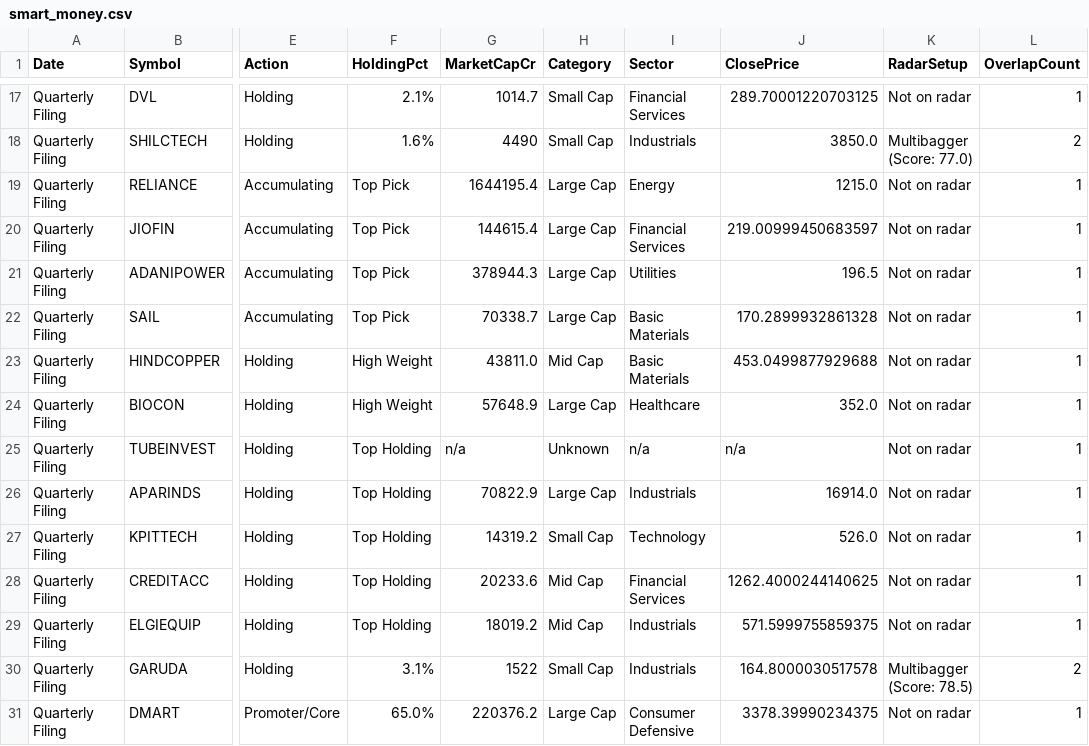
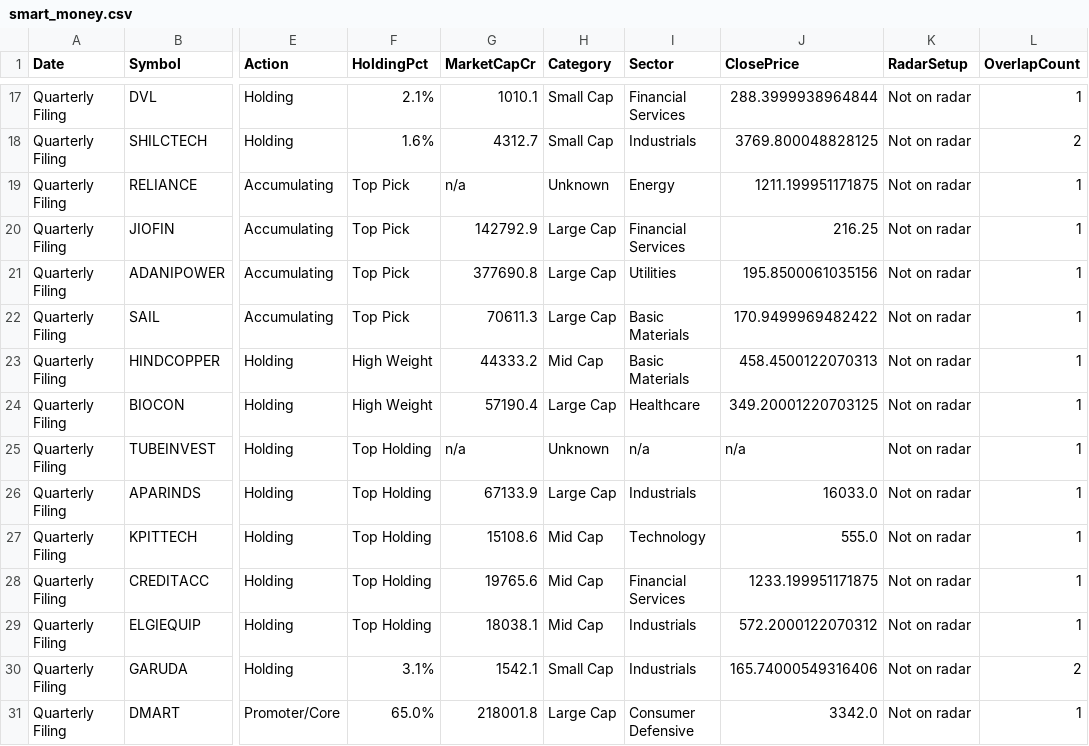
Before and after one commit to Venkey-stocks/stock-radar, a CSV file: data/smart_money.csv, drawn as a sheet; only a part is shown, gaps mark what is left out; the diff covers the shown part only; the diff names each change by its address in the sheet, - before the commit and + after, or states it on an @@ line.

```diff
--- a/data/smart_money.csv
+++ b/data/smart_money.csv
-G17 (MarketCapCr): 1014.7
+G17 (MarketCapCr): 1010.1
-J17 (ClosePrice): 289.70001220703125
+J17 (ClosePrice): 288.3999938964844
-G18 (MarketCapCr): 4490
+G18 (MarketCapCr): 4312.7
-J18 (ClosePrice): 3850.0
+J18 (ClosePrice): 3769.800048828125
-K18 (RadarSetup): Multibagger (Score: 77.0)
+K18 (RadarSetup): Not on radar
-G19 (MarketCapCr): 1644195.4
+G19 (MarketCapCr): n/a
-H19 (Category): Large Cap
+H19 (Category): Unknown
-J19 (ClosePrice): 1215.0
+J19 (ClosePrice): 1211.199951171875
-G20 (MarketCapCr): 144615.4
+G20 (MarketCapCr): 142792.9
-J20 (ClosePrice): 219.00999450683597
+J20 (ClosePrice): 216.25
-G21 (MarketCapCr): 378944.3
+G21 (MarketCapCr): 377690.8
-J21 (ClosePrice): 196.5
+J21 (ClosePrice): 195.8500061035156
-G22 (MarketCapCr): 70338.7
+G22 (MarketCapCr): 70611.3
-J22 (ClosePrice): 170.2899932861328
+J22 (ClosePrice): 170.9499969482422
-G23 (MarketCapCr): 43811.0
+G23 (MarketCapCr): 44333.2
-J23 (ClosePrice): 453.0499877929688
+J23 (ClosePrice): 458.4500122070313
-G24 (MarketCapCr): 57648.9
+G24 (MarketCapCr): 57190.4
-J24 (ClosePrice): 352.0
+J24 (ClosePrice): 349.20001220703125
-G26 (MarketCapCr): 70822.9
+G26 (MarketCapCr): 67133.9
-J26 (ClosePrice): 16914.0
+J26 (ClosePrice): 16033.0
-G27 (MarketCapCr): 14319.2
+G27 (MarketCapCr): 15108.6
-H27 (Category): Small Cap
+H27 (Category): Mid Cap
-J27 (ClosePrice): 526.0
+J27 (ClosePrice): 555.0
-G28 (MarketCapCr): 20233.6
+G28 (MarketCapCr): 19765.6
-J28 (ClosePrice): 1262.4000244140625
+J28 (ClosePrice): 1233.199951171875
-G29 (MarketCapCr): 18019.2
+G29 (MarketCapCr): 18038.1
-J29 (ClosePrice): 571.5999755859375
+J29 (ClosePrice): 572.2000122070312
-G30 (MarketCapCr): 1522
+G30 (MarketCapCr): 1542.1
-J30 (ClosePrice): 164.8000030517578
+J30 (ClosePrice): 165.74000549316406
-K30 (RadarSetup): Multibagger (Score: 78.5)
+K30 (RadarSetup): Not on radar
-G31 (MarketCapCr): 220376.2
+G31 (MarketCapCr): 218001.8
-J31 (ClosePrice): 3378.39990234375
+J31 (ClosePrice): 3342.0
```
Also changed, not shown: 44 edited cells elsewhere in this file.
